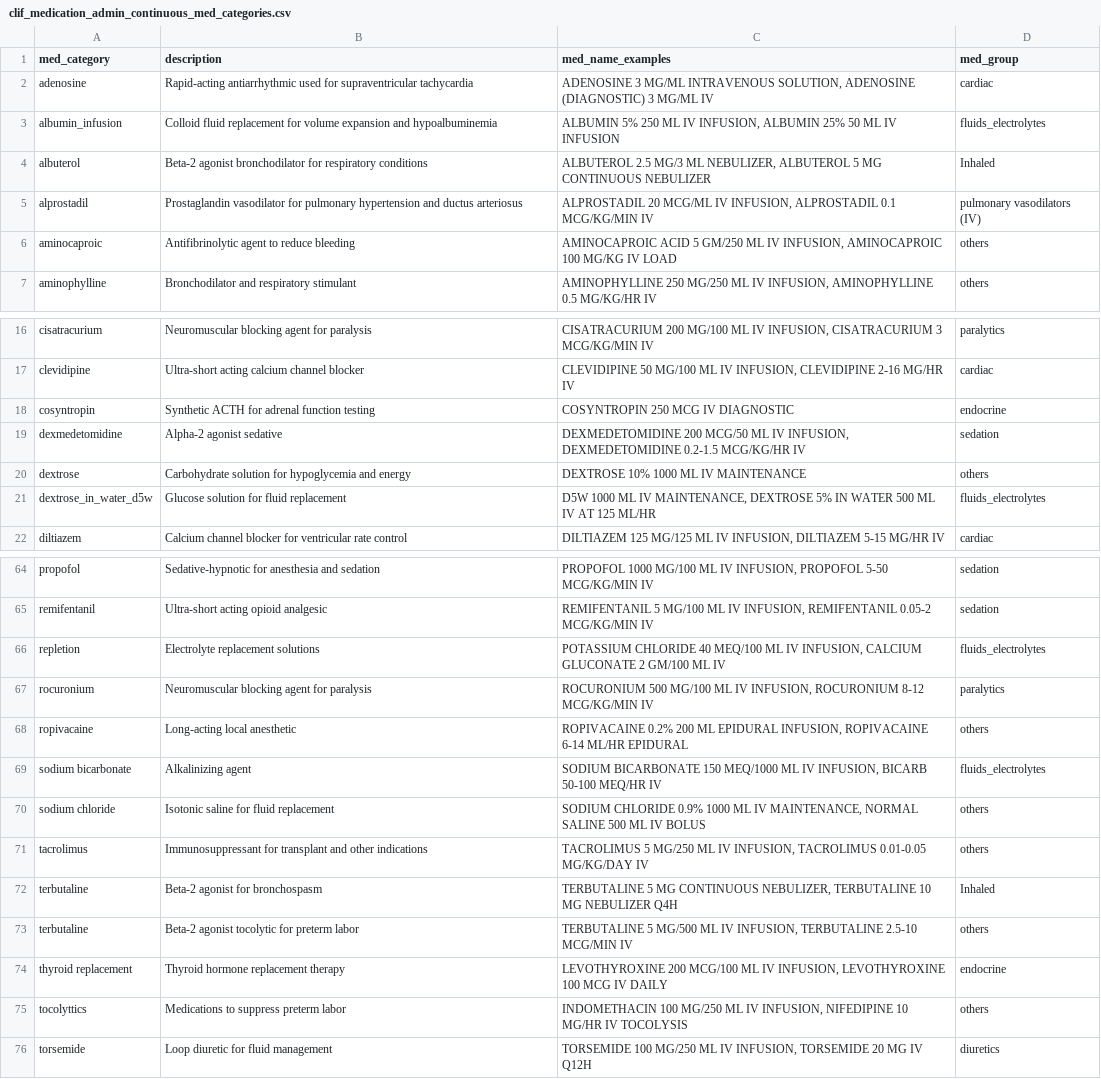
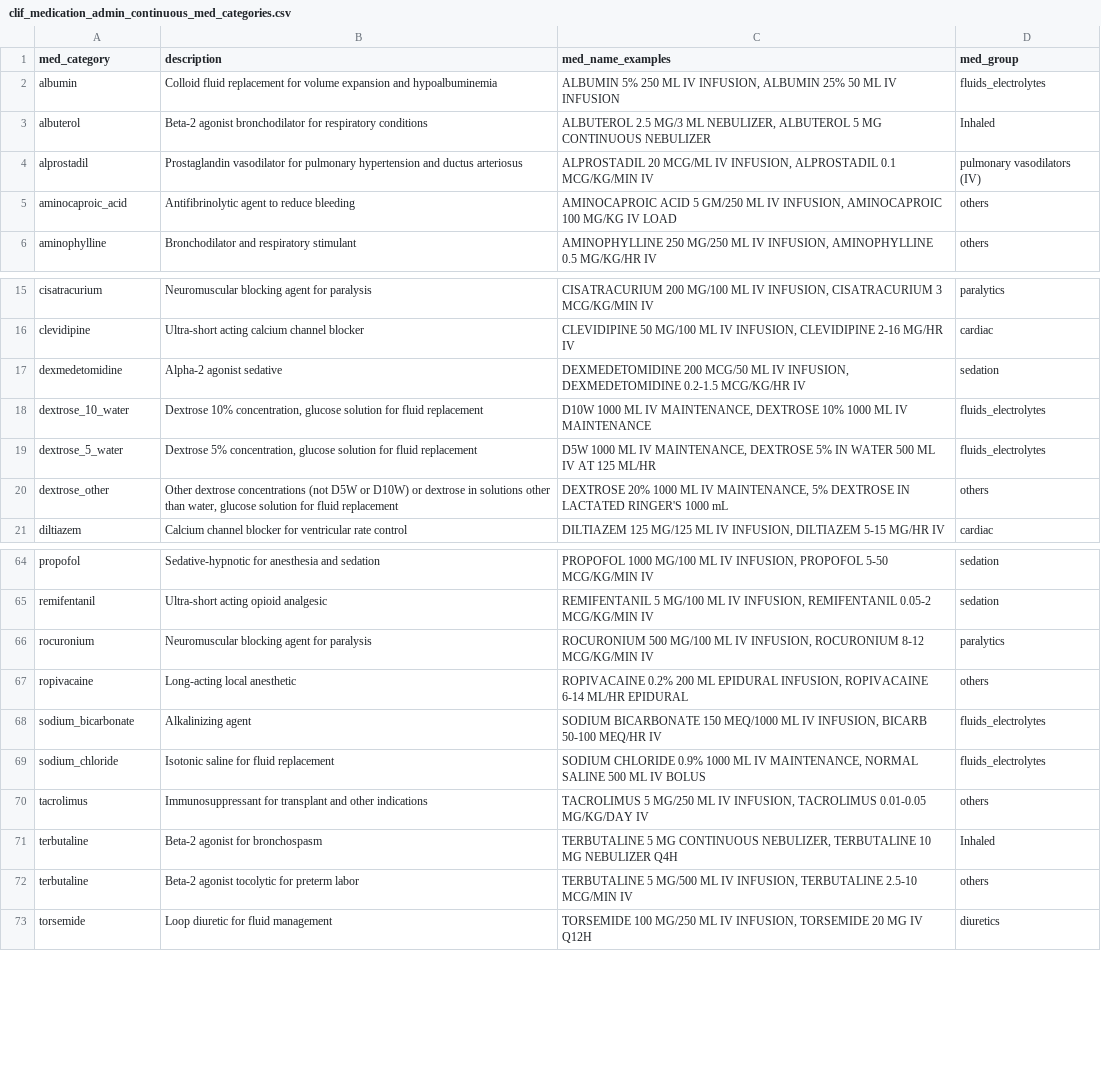
Before and after one commit to Common-Longitudinal-ICU-data-Format/CLIF, a CSV file: mCIDE/medication_admin_continuous/clif_medication_admin_continuous_med_categories.csv, drawn as a sheet; only a part is shown, gaps mark what is left out; the diff covers the shown part only.

Commit message:
doc: remove intermittent and vague, rename meds #120
clean up continuous medication mCIDE #120

```diff
--- a/mCIDE/medication_admin_continuous/clif_medication_admin_continuous_med_categories.csv
+++ b/mCIDE/medication_admin_continuous/clif_medication_admin_continuous_med_categories.csv
@@ -1,7 +1,6 @@
 med_category,description,med_name_examples,med_group
-adenosine,Rapid-acting antiarrhythmic used for supraventricular tachycardia,"ADENOSINE 3 MG/ML INTRAVENOUS SOLUTION, ADENOSINE (DIAGNOSTIC) 3 MG/ML IV",cardiac
-albumin_infusion,Colloid fluid replacement for volume expansion and hypoalbuminemia,"ALBUMIN 5% 250 ML IV INFUSION, ALBUMIN 25% 50 ML IV INFUSION",fluids_electrolytes
+albumin,Colloid fluid replacement for volume expansion and hypoalbuminemia,"ALBUMIN 5% 250 ML IV INFUSION, ALBUMIN 25% 50 ML IV INFUSION",fluids_electrolytes
 albuterol,Beta-2 agonist bronchodilator for respiratory conditions,"ALBUTEROL 2.5 MG/3 ML NEBULIZER, ALBUTEROL 5 MG CONTINUOUS NEBULIZER",Inhaled
 alprostadil,Prostaglandin vasodilator for pulmonary hypertension and ductus arteriosus,"ALPROSTADIL 20 MCG/ML IV INFUSION, ALPROSTADIL 0.1 MCG/KG/MIN IV",pulmonary vasodilators (IV)
-aminocaproic,Antifibrinolytic agent to reduce bleeding,"AMINOCAPROIC ACID 5 GM/250 ML IV INFUSION, AMINOCAPROIC 100 MG/KG IV LOAD",others
+aminocaproic_acid,Antifibrinolytic agent to reduce bleeding,"AMINOCAPROIC ACID 5 GM/250 ML IV INFUSION, AMINOCAPROIC 100 MG/KG IV LOAD",others
 aminophylline,Bronchodilator and respiratory stimulant,"AMINOPHYLLINE 250 MG/250 ML IV INFUSION, AMINOPHYLLINE 0.5 MG/KG/HR IV",others
@@ -17,6 +16,6 @@ cisatracurium,Neuromuscular blocking agent for paralysis,"CISATRACURIUM 200 MG/1
 clevidipine,Ultra-short acting calcium channel blocker,"CLEVIDIPINE 50 MG/100 ML IV INFUSION, CLEVIDIPINE 2-16 MG/HR IV",cardiac
-cosyntropin,Synthetic ACTH for adrenal function testing,"COSYNTROPIN 250 MCG IV DIAGNOSTIC",endocrine
 dexmedetomidine,Alpha-2 agonist sedative,"DEXMEDETOMIDINE 200 MCG/50 ML IV INFUSION, DEXMEDETOMIDINE 0.2-1.5 MCG/KG/HR IV",sedation
-dextrose,Carbohydrate solution for hypoglycemia and energy,"DEXTROSE 10% 1000 ML IV MAINTENANCE",others
-dextrose_in_water_d5w,Glucose solution for fluid replacement,"D5W 1000 ML IV MAINTENANCE, DEXTROSE 5% IN WATER 500 ML IV AT 125 ML/HR",fluids_electrolytes
+dextrose_10_water,"Dextrose 10% concentration, glucose solution for fluid replacement","D10W 1000 ML IV MAINTENANCE, DEXTROSE 10% 1000 ML IV MAINTENANCE",fluids_electrolytes
+dextrose_5_water,"Dextrose 5% concentration, glucose solution for fluid replacement","D5W 1000 ML IV MAINTENANCE, DEXTROSE 5% IN WATER 500 ML IV AT 125 ML/HR",fluids_electrolytes
+dextrose_other,"Other dextrose concentrations (not D5W or D10W) or dextrose in solutions other than water, glucose solution for fluid replacement","DEXTROSE 20% 1000 ML IV MAINTENANCE, 5% DEXTROSE IN LACTATED RINGER'S 1000 mL",others
 diltiazem,Calcium channel blocker for ventricular rate control,"DILTIAZEM 125 MG/125 ML IV INFUSION, DILTIAZEM 5-15 MG/HR IV",cardiac
@@ -65,7 +65,6 @@ propofol,Sedative-hypnotic for anesthesia and sedation,"PROPOFOL 1000 MG/100 ML
 remifentanil,Ultra-short acting opioid analgesic,"REMIFENTANIL 5 MG/100 ML IV INFUSION, REMIFENTANIL 0.05-2 MCG/KG/MIN IV",sedation
-repletion,Electrolyte replacement solutions,"POTASSIUM CHLORIDE 40 MEQ/100 ML IV INFUSION, CALCIUM GLUCONATE 2 GM/100 ML IV",fluids_electrolytes
 rocuronium,Neuromuscular blocking agent for paralysis,"ROCURONIUM 500 MG/100 ML IV INFUSION, ROCURONIUM 8-12 MCG/KG/MIN IV",paralytics
 ropivacaine,Long-acting local anesthetic,"ROPIVACAINE 0.2% 200 ML EPIDURAL INFUSION, ROPIVACAINE 6-14 ML/HR EPIDURAL",others
-sodium bicarbonate,Alkalinizing agent,"SODIUM BICARBONATE 150 MEQ/1000 ML IV INFUSION, BICARB 50-100 MEQ/HR IV",fluids_electrolytes
-sodium chloride,Isotonic saline for fluid replacement,"SODIUM CHLORIDE 0.9% 1000 ML IV MAINTENANCE, NORMAL SALINE 500 ML IV BOLUS",others
+sodium_bicarbonate,Alkalinizing agent,"SODIUM BICARBONATE 150 MEQ/1000 ML IV INFUSION, BICARB 50-100 MEQ/HR IV",fluids_electrolytes
+sodium_chloride,Isotonic saline for fluid replacement,"SODIUM CHLORIDE 0.9% 1000 ML IV MAINTENANCE, NORMAL SALINE 500 ML IV BOLUS",fluids_electrolytes
 tacrolimus,Immunosuppressant for transplant and other indications,"TACROLIMUS 5 MG/250 ML IV INFUSION, TACROLIMUS 0.01-0.05 MG/KG/DAY IV",others
@@ -73,4 +72,2 @@ terbutaline,Beta-2 agonist for bronchospasm,"TERBUTALINE 5 MG CONTINUOUS NEBULIZ
 terbutaline,Beta-2 agonist tocolytic for preterm labor,"TERBUTALINE 5 MG/500 ML IV INFUSION, TERBUTALINE 2.5-10 MCG/MIN IV",others
-thyroid replacement,Thyroid hormone replacement therapy,"LEVOTHYROXINE 200 MCG/100 ML IV INFUSION, LEVOTHYROXINE 100 MCG IV DAILY",endocrine
-tocolyttics,Medications to suppress preterm labor,"INDOMETHACIN 100 MG/250 ML IV INFUSION, NIFEDIPINE 10 MG/HR IV TOCOLYSIS",others
 torsemide,Loop diuretic for fluid management,"TORSEMIDE 100 MG/250 ML IV INFUSION, TORSEMIDE 20 MG IV Q12H",diuretics
```
Also changed, not shown: 1 added row and 2 edited cells elsewhere in this file.
